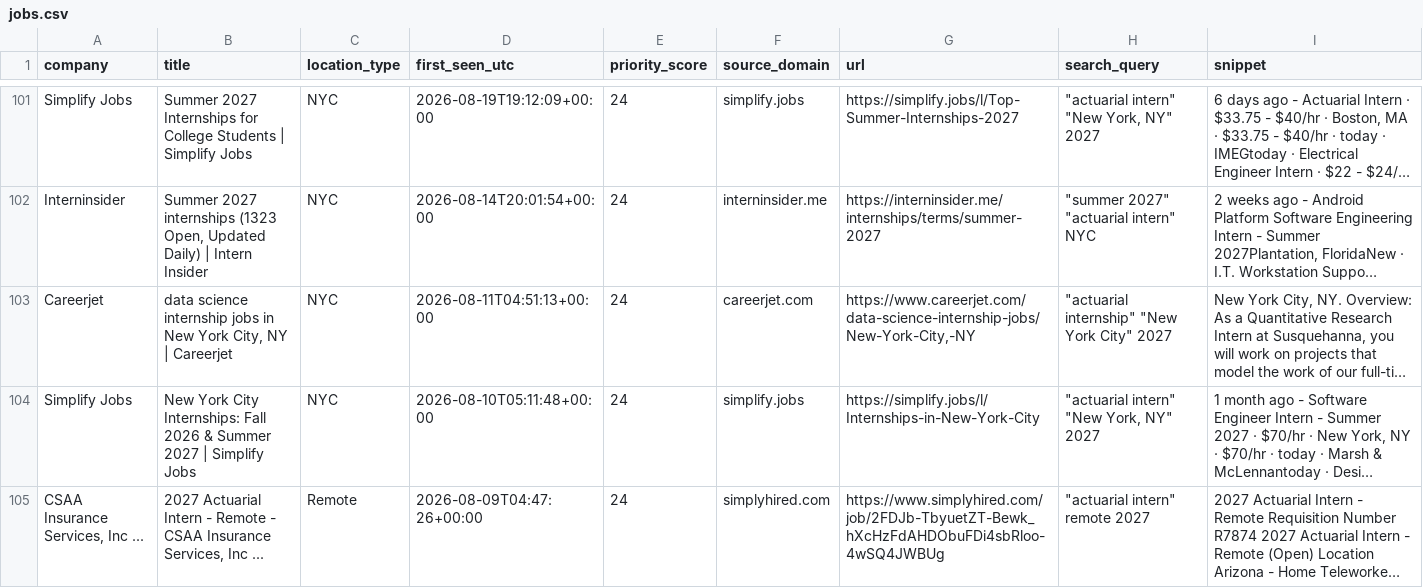
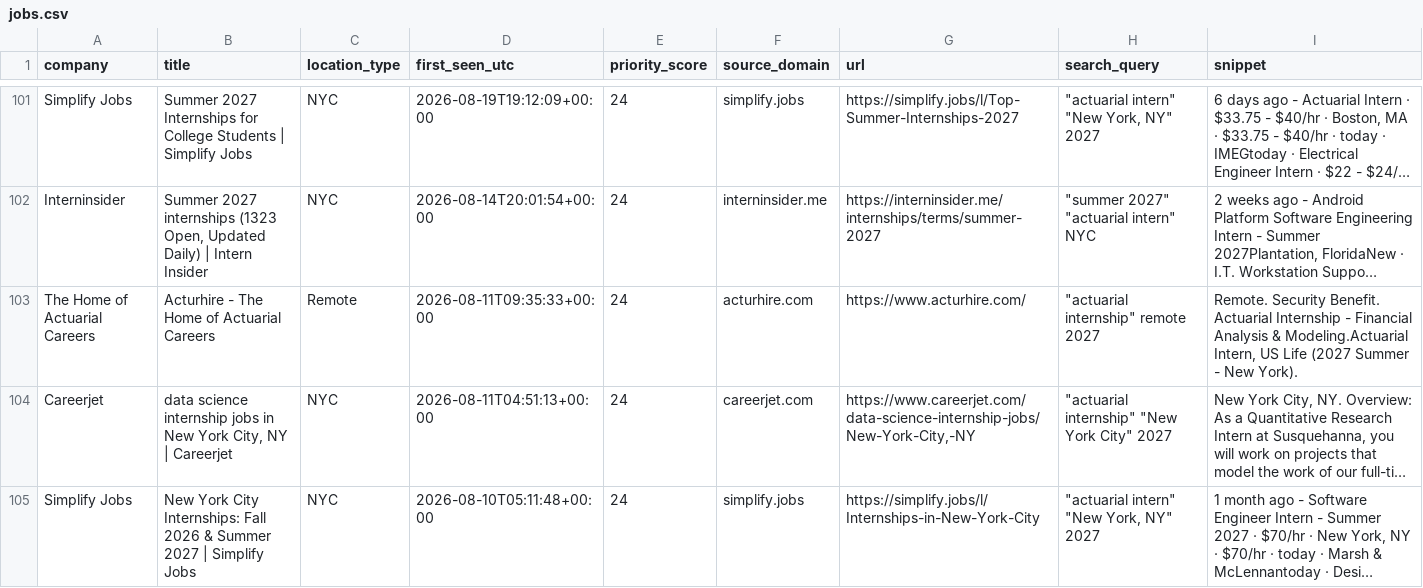
Before and after one commit to nycityeiles-creator/actuarial-internship-finder, a CSV file: jobs.csv, drawn as a sheet; only a part is shown, gaps mark what is left out; the shorter side is filled out with more unchanged rows; long unchanged cells end in …; the diff covers the shown part only; the diff names each change by its address in the sheet, - before the commit and + after, or states it on an @@ line.

```diff
--- a/jobs.csv
+++ b/jobs.csv
+row 103: The Home of Actuarial Careers | Acturhire - The Home of Actuarial Careers | Remote | 2026-08-11T09:35:33+00:00 | 24 | acturhire.com | https://www.acturhire.com/ | "actuarial internship" remote 2027 | Remote. Security Benefit. Actuarial Internship - Financial Analysis & Modeling.Actuarial Intern, US Life (2027 Summer - New York).
```
Also changed, not shown: 1 added row and 1 removed row elsewhere in this file.
